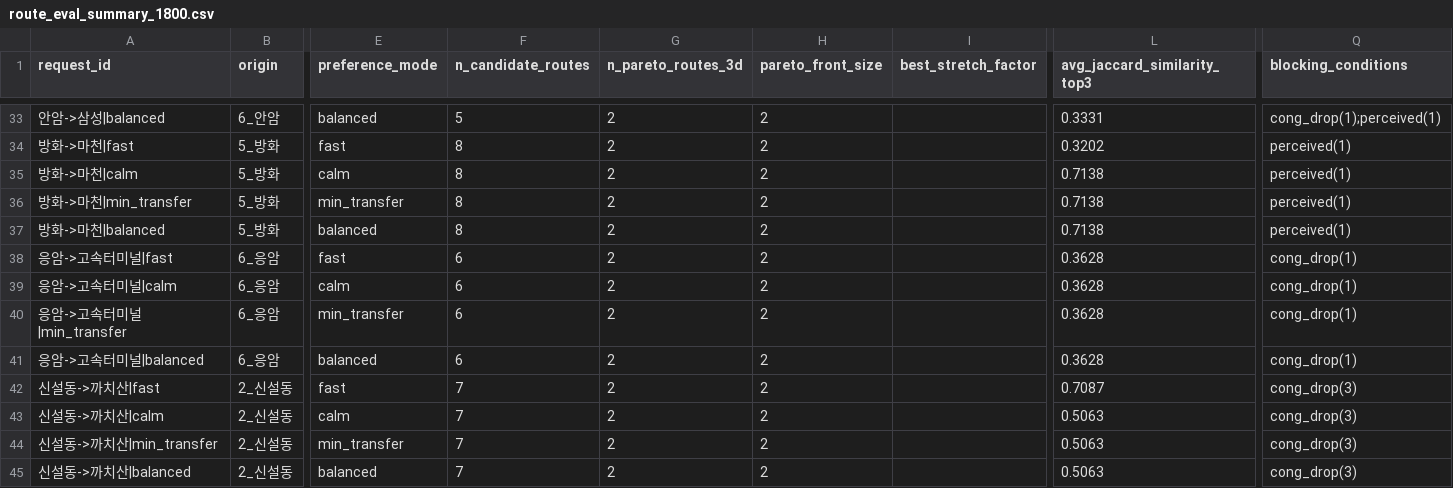
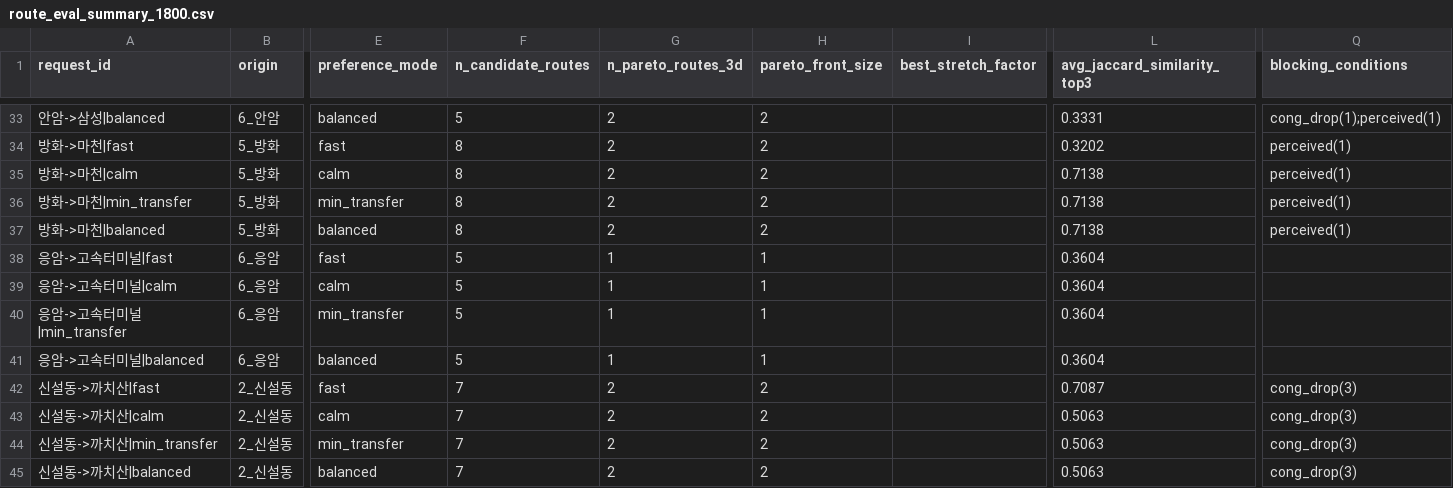
Before and after one commit to FlightChamp/metrocalm, a CSV file: reports/route/route_eval_summary_1800.csv, drawn as a sheet; only a part is shown, gaps mark what is left out; the diff covers the shown part only; the diff names each change by its address in the sheet, - before the commit and + after, or states it on an @@ line.

```diff
--- a/reports/route/route_eval_summary_1800.csv
+++ b/reports/route/route_eval_summary_1800.csv
-F38:F41 (n_candidate_routes): 6
+F38:F41 (n_candidate_routes): 5
-G38:G41 (n_pareto_routes_3d): 2
+G38:G41 (n_pareto_routes_3d): 1
-H38:H41 (pareto_front_size): 2
+H38:H41 (pareto_front_size): 1
-L38:L41 (avg_jaccard_similarity_top3): 0.3628
+L38:L41 (avg_jaccard_similarity_top3): 0.3604
-Q38:Q41 (blocking_conditions): cong_drop(1)
+Q38:Q41 (blocking_conditions): (empty)
```
Also changed, not shown: 33 edited cells elsewhere in this file, reports/model/route_prototype_result.csv, reports/route/route_eval_summary_0830.csv, 19 other files.
